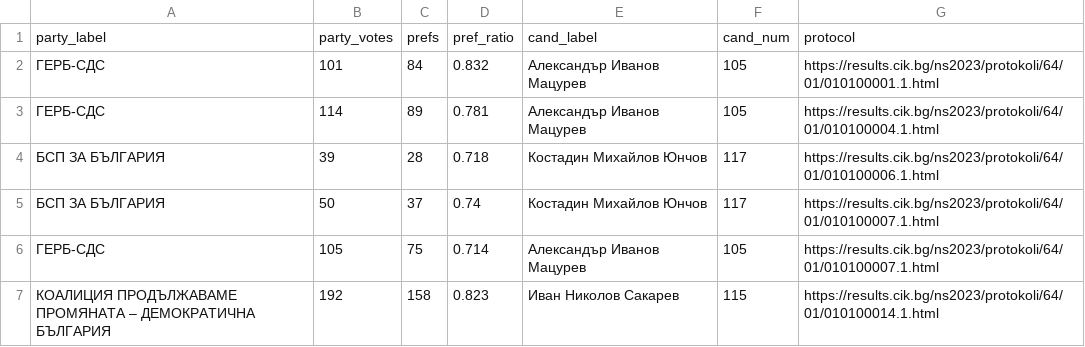
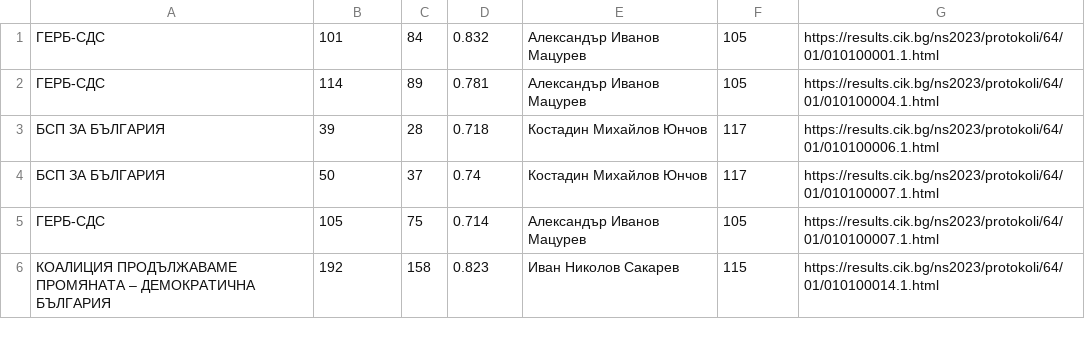
Before and after one commit to elector-bg-org/scratchpad, a CSV file: prefs-2023-04.csv, drawn as a sheet; only a part is shown; the diff names each change by its address in the sheet, - before the commit and + after, or states it on an @@ line.

Commit message:
Update prefs-2023-04.csv

```diff
--- a/prefs-2023-04.csv
+++ b/prefs-2023-04.csv
-row 1: party_label | party_votes | prefs | pref_ratio | cand_label | cand_num | protocol
```
